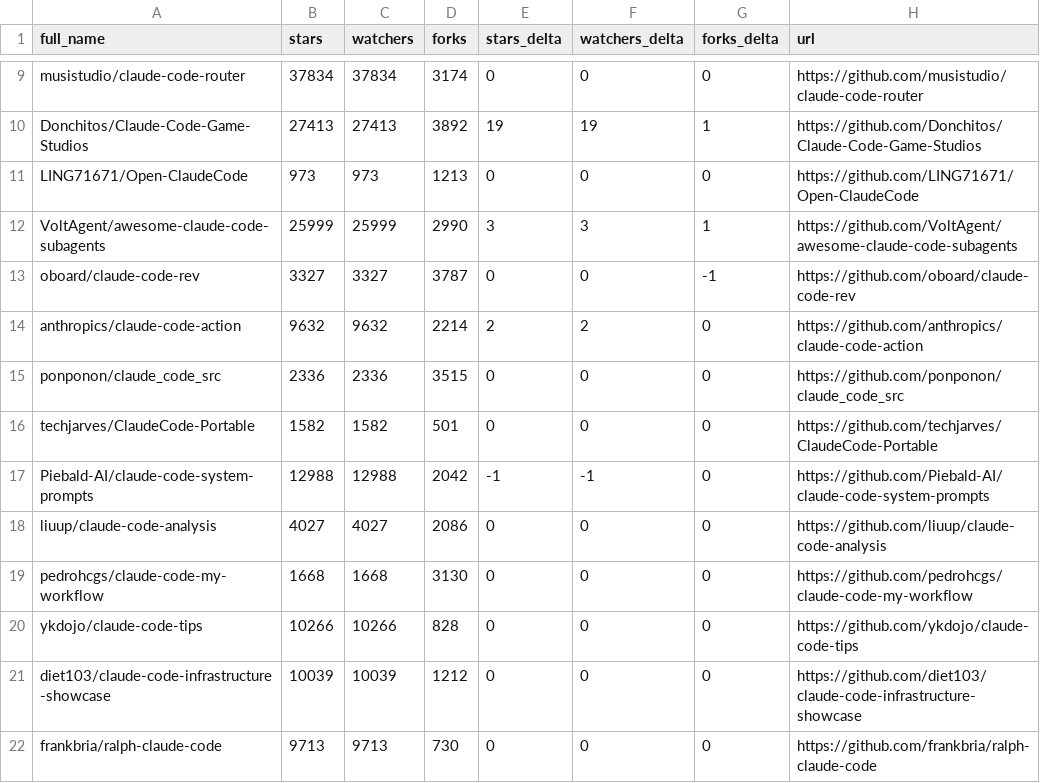
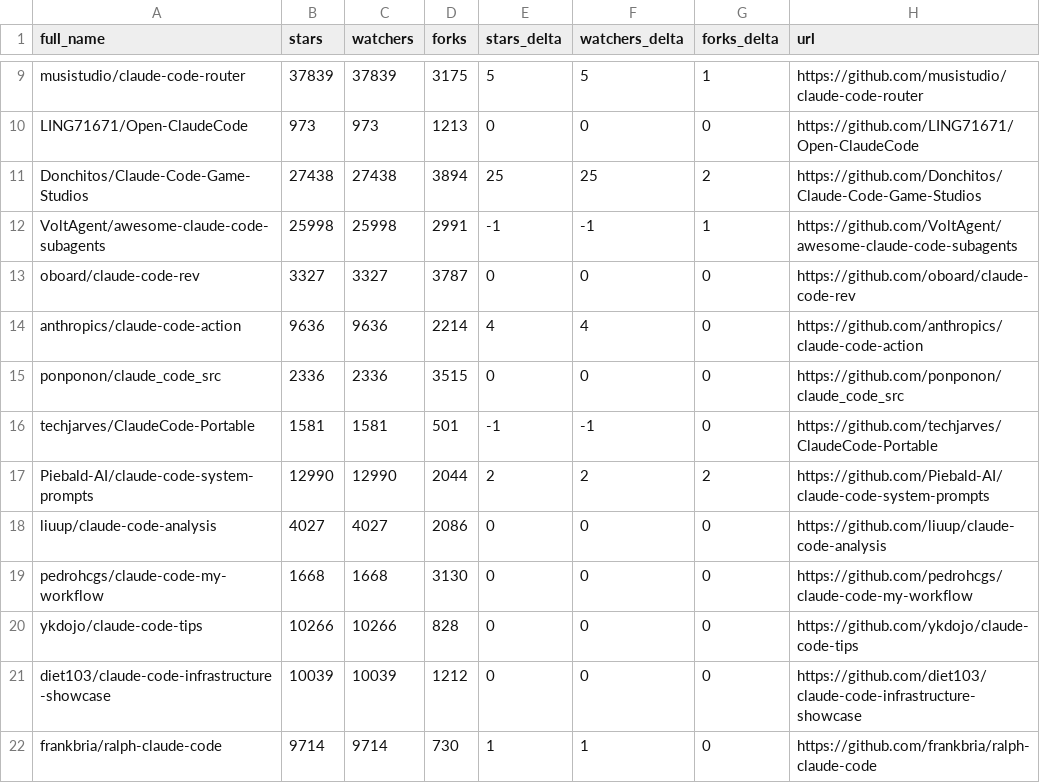
Before and after one commit to redtrades/awesome-claude-code, a CSV file: data/repo-ticker.csv, drawn as a sheet; only a part is shown, gaps mark what is left out; removed rows and columns are numbered as before the commit, all else as after; the diff covers the shown part only; the diff names each change by its address in the sheet, - before the commit and + after, or states it on an @@ line.

```diff
--- a/data/repo-ticker.csv
+++ b/data/repo-ticker.csv
-B9 (stars): 37834
+B9 (stars): 37839
-C9 (watchers): 37834
+C9 (watchers): 37839
-D9 (forks): 3174
+D9 (forks): 3175
-E9 (stars_delta): 0
+E9 (stars_delta): 5
-F9 (watchers_delta): 0
+F9 (watchers_delta): 5
-G9 (forks_delta): 0
+G9 (forks_delta): 1
-row 10: Donchitos/Claude-Code-Game-Studios | 27413 | 27413 | 3892 | 19 | 19 | 1 | https://github.com/Donchitos/Claude-Code-Game-Studios
+row 11: Donchitos/Claude-Code-Game-Studios | 27438 | 27438 | 3894 | 25 | 25 | 2 | https://github.com/Donchitos/Claude-Code-Game-Studios
-B12 (stars): 25999
+B12 (stars): 25998
-C12 (watchers): 25999
+C12 (watchers): 25998
-D12 (forks): 2990
+D12 (forks): 2991
-E12 (stars_delta): 3
+E12 (stars_delta): -1
-F12 (watchers_delta): 3
+F12 (watchers_delta): -1
-G13 (forks_delta): -1
+G13 (forks_delta): 0
-B14 (stars): 9632
+B14 (stars): 9636
-C14 (watchers): 9632
+C14 (watchers): 9636
-E14 (stars_delta): 2
+E14 (stars_delta): 4
-F14 (watchers_delta): 2
+F14 (watchers_delta): 4
-B16 (stars): 1582
+B16 (stars): 1581
-C16 (watchers): 1582
+C16 (watchers): 1581
-E16 (stars_delta): 0
+E16 (stars_delta): -1
-F16 (watchers_delta): 0
+F16 (watchers_delta): -1
-B17 (stars): 12988
+B17 (stars): 12990
-C17 (watchers): 12988
+C17 (watchers): 12990
-D17 (forks): 2042
+D17 (forks): 2044
-E17 (stars_delta): -1
+E17 (stars_delta): 2
-F17 (watchers_delta): -1
+F17 (watchers_delta): 2
-G17 (forks_delta): 0
+G17 (forks_delta): 2
-B22 (stars): 9713
+B22 (stars): 9714
-C22 (watchers): 9713
+C22 (watchers): 9714
-E22 (stars_delta): 0
+E22 (stars_delta): 1
-F22 (watchers_delta): 0
+F22 (watchers_delta): 1
```
Also changed, not shown: 3 added rows, 3 removed rows, 1 moved row and 92 edited cells elsewhere in this file, 2 other files.
